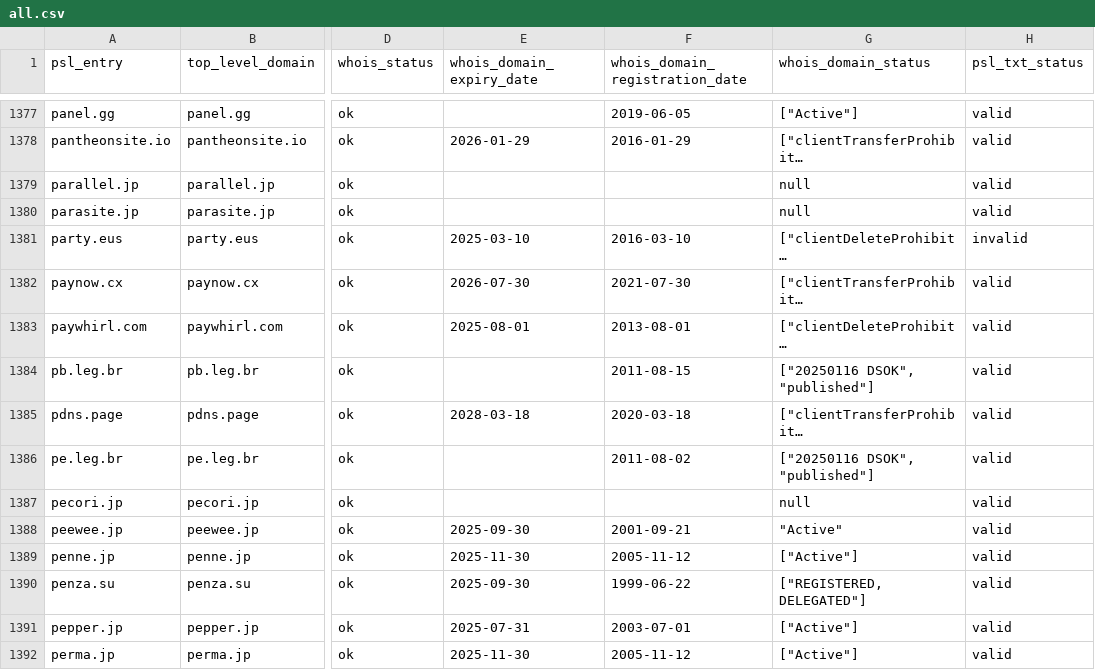
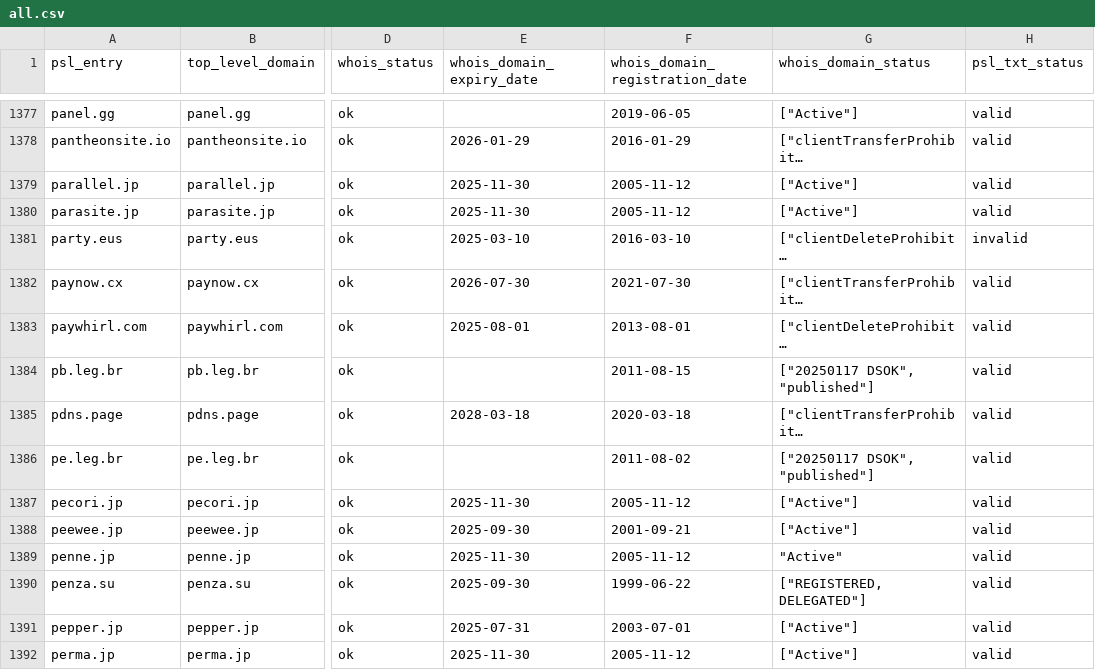
Before and after one commit to groundcat/PSL-private-domains-checker, a CSV file: data/all.csv, drawn as a sheet; only a part is shown, gaps mark what is left out; long unchanged cells end in …; the diff covers the shown part only; the diff names each change by its address in the sheet, - before the commit and + after, or states it on an @@ line.

```diff
--- a/data/all.csv
+++ b/data/all.csv
-E1379:E1380 (whois_domain_expiry_date): (empty)
+E1379:E1380 (whois_domain_expiry_date): 2025-11-30
-F1379:F1380 (whois_domain_registration_date): (empty)
+F1379:F1380 (whois_domain_registration_date): 2005-11-12
-G1379:G1380 (whois_domain_status): null
+G1379:G1380 (whois_domain_status): ["Active"]
-G1384 (whois_domain_status): ["20250116 DSOK", "published"]
+G1384 (whois_domain_status): ["20250117 DSOK", "published"]
-G1386 (whois_domain_status): ["20250116 DSOK", "published"]
+G1386 (whois_domain_status): ["20250117 DSOK", "published"]
-E1387 (whois_domain_expiry_date): (empty)
+E1387 (whois_domain_expiry_date): 2025-11-30
-F1387 (whois_domain_registration_date): (empty)
+F1387 (whois_domain_registration_date): 2005-11-12
-G1387 (whois_domain_status): null
+G1387 (whois_domain_status): ["Active"]
-G1388 (whois_domain_status): "Active"
+G1388 (whois_domain_status): ["Active"]
-G1389 (whois_domain_status): ["Active"]
+G1389 (whois_domain_status): "Active"
```
Also changed, not shown: 156 edited cells elsewhere in this file, data/expiry_less_than_2yrs.csv, data/missing_psl_txt.csv, 1 other file.
